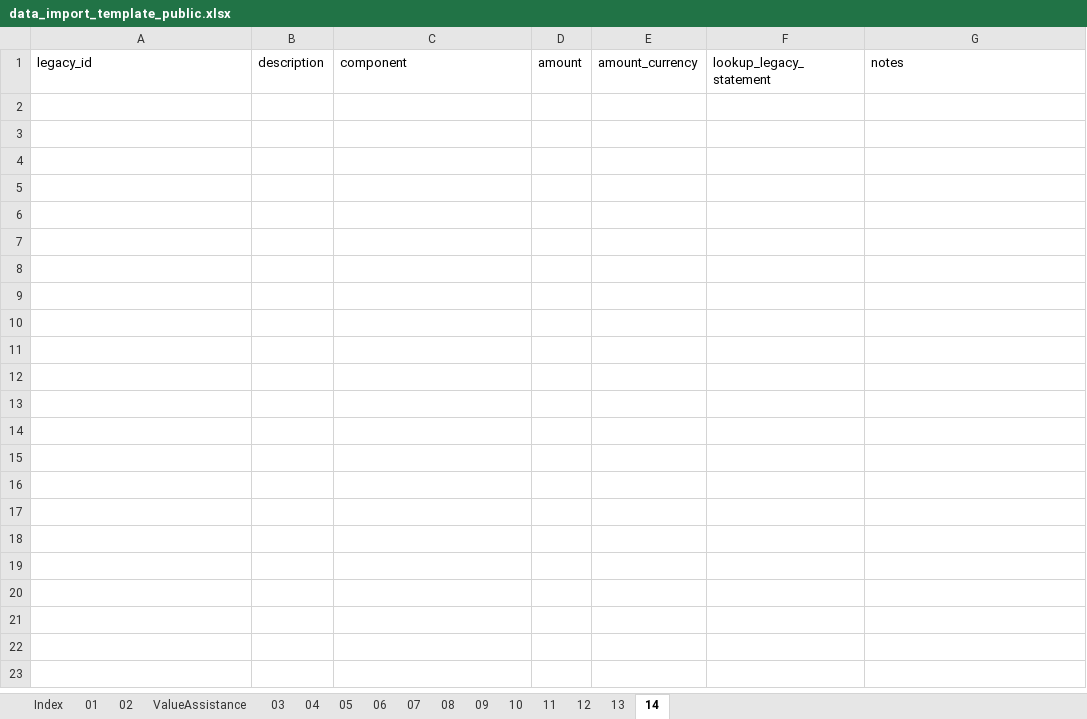
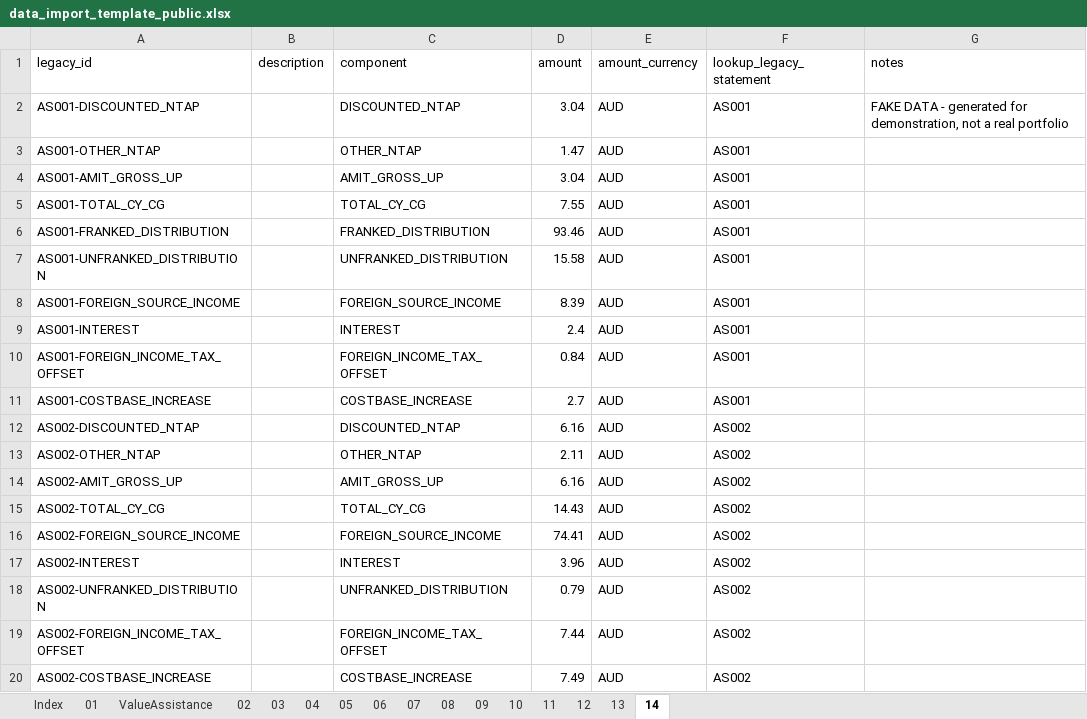
Before and after one commit to pretoriusdre/share-dinkum, an Excel workbook: share_dinkum_proj/share_dinkum_app/import_data/data_import_template_public.xlsx, sheet 14, drawn as a sheet; only a part is shown; values as stored, in another font and other column widths than the file's, no borders; table styles not drawn; the diff covers the shown part only; the diff names each change by its address in the sheet, - before the commit and + after, or states it on an @@ line.

Commit message:
Add ETF annual statements to the fake portfolio

```diff
--- a/share_dinkum_proj/share_dinkum_app/import_data/data_import_template_public.xlsx (sheet 14)
+++ b/share_dinkum_proj/share_dinkum_app/import_data/data_import_template_public.xlsx (sheet 14)
@@ sheet tab order changed: Index | 01 | ValueAssistance | 02 | 03 | 04 | 05 | 06 | 07 | 08 | 09 | 10 | 11 | 12 | 13 | 14 @@
+row 2: AS001-DISCOUNTED_NTAP |  | DISCOUNTED_NTAP | 3.04 | AUD | AS001 | FAKE DATA - generated for demonstration, not a real portfolio
+row 3: AS001-OTHER_NTAP |  | OTHER_NTAP | 1.47 | AUD | AS001
+row 4: AS001-AMIT_GROSS_UP |  | AMIT_GROSS_UP | 3.04 | AUD | AS001
+row 5: AS001-TOTAL_CY_CG |  | TOTAL_CY_CG | 7.55 | AUD | AS001
+row 6: AS001-FRANKED_DISTRIBUTION |  | FRANKED_DISTRIBUTION | 93.46 | AUD | AS001
+row 7: AS001-UNFRANKED_DISTRIBUTION |  | UNFRANKED_DISTRIBUTION | 15.58 | AUD | AS001
+row 8: AS001-FOREIGN_SOURCE_INCOME |  | FOREIGN_SOURCE_INCOME | 8.39 | AUD | AS001
+row 9: AS001-INTEREST |  | INTEREST | 2.4 | AUD | AS001
+row 10: AS001-FOREIGN_INCOME_TAX_OFFSET |  | FOREIGN_INCOME_TAX_OFFSET | 0.84 | AUD | AS001
+row 11: AS001-COSTBASE_INCREASE |  | COSTBASE_INCREASE | 2.7 | AUD | AS001
+row 12: AS002-DISCOUNTED_NTAP |  | DISCOUNTED_NTAP | 6.16 | AUD | AS002
+row 13: AS002-OTHER_NTAP |  | OTHER_NTAP | 2.11 | AUD | AS002
+row 14: AS002-AMIT_GROSS_UP |  | AMIT_GROSS_UP | 6.16 | AUD | AS002
+row 15: AS002-TOTAL_CY_CG |  | TOTAL_CY_CG | 14.43 | AUD | AS002
+row 16: AS002-FOREIGN_SOURCE_INCOME |  | FOREIGN_SOURCE_INCOME | 74.41 | AUD | AS002
+row 17: AS002-INTEREST |  | INTEREST | 3.96 | AUD | AS002
+row 18: AS002-UNFRANKED_DISTRIBUTION |  | UNFRANKED_DISTRIBUTION | 0.79 | AUD | AS002
+row 19: AS002-FOREIGN_INCOME_TAX_OFFSET |  | FOREIGN_INCOME_TAX_OFFSET | 7.44 | AUD | AS002
+row 20: AS002-COSTBASE_INCREASE |  | COSTBASE_INCREASE | 7.49 | AUD | AS002
```
Also changed, not shown: 199 added rows elsewhere in this sheet, sheet 07, sheet 13, sheet ValueAssistance, sheet Index, 6 other files.
